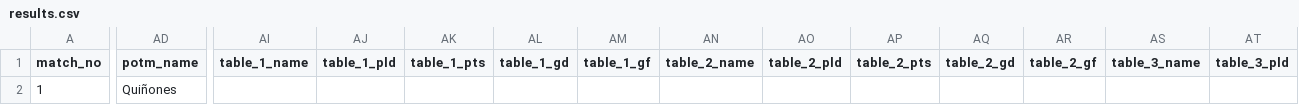
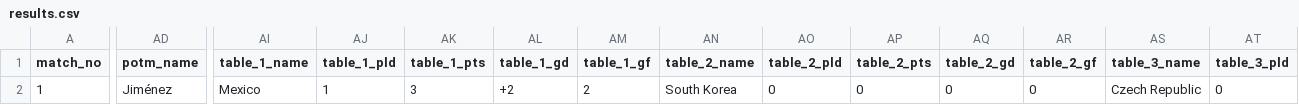
Before and after one commit to bestmostlast/bestmostlast, a CSV file: scripts/wc26/data/results.csv, drawn as a sheet; only a part is shown, gaps mark what is left out; the diff covers the shown part only; the diff names each change by its address in the sheet, - before the commit and + after, or states it on an @@ line.

```diff
--- a/scripts/wc26/data/results.csv
+++ b/scripts/wc26/data/results.csv
-AD2 (potm_name): Quiñones
+AD2 (potm_name): Jiménez
-AI2 (table_1_name): (empty)
+AI2 (table_1_name): Mexico
-AJ2 (table_1_pld): (empty)
+AJ2 (table_1_pld): 1
-AK2 (table_1_pts): (empty)
+AK2 (table_1_pts): 3
-AL2 (table_1_gd): (empty)
+AL2 (table_1_gd): +2
-AM2 (table_1_gf): (empty)
+AM2 (table_1_gf): 2
-AN2 (table_2_name): (empty)
+AN2 (table_2_name): South Korea
-AO2 (table_2_pld): (empty)
+AO2 (table_2_pld): 0
-AP2 (table_2_pts): (empty)
+AP2 (table_2_pts): 0
-AQ2 (table_2_gd): (empty)
+AQ2 (table_2_gd): 0
-AR2 (table_2_gf): (empty)
+AR2 (table_2_gf): 0
-AS2 (table_3_name): (empty)
+AS2 (table_3_name): Czech Republic
-AT2 (table_3_pld): (empty)
+AT2 (table_3_pld): 0
```
Also changed, not shown: 8 edited cells elsewhere in this file, 2 other files.
